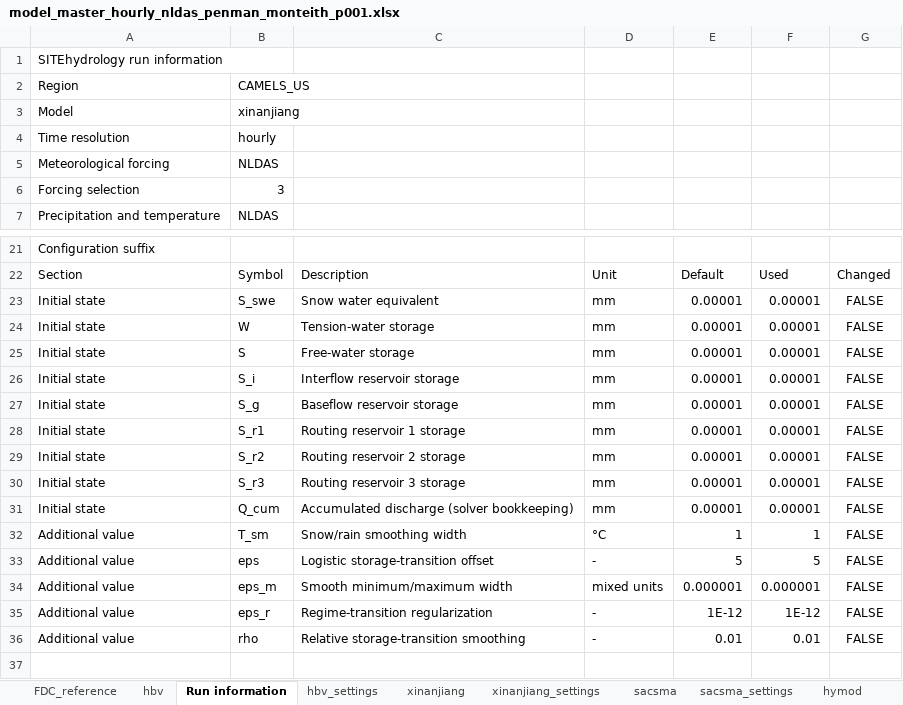
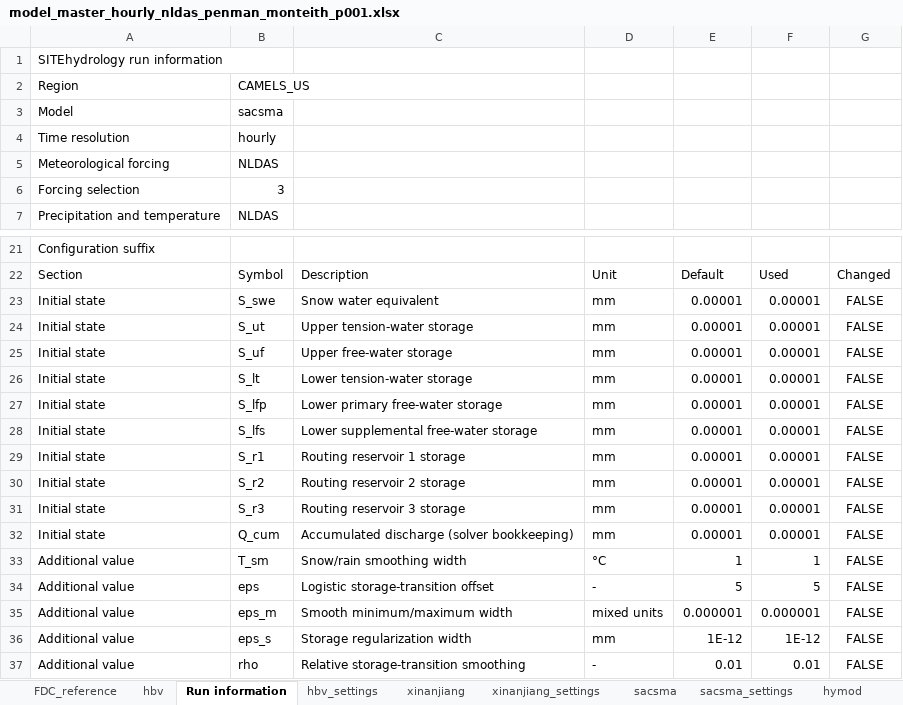
Before and after one commit to jaspervrugt/SITEhydrology, an Excel workbook: results/CAMELS_US/hourly/period_001/nldas_penman_monteith/model_master_hourly_nldas_penman_monteith_p001.xlsx, sheet Run information, drawn as a sheet; only a part is shown, gaps mark what is left out; values as stored, in another font and other column widths than the file's, no borders; addresses are those after the commit; the diff names each change by its address in the sheet, - before the commit and + after, or states it on an @@ line.

Commit message:
Publish owner-verified initial SITE reference: initial_d7631333b668eb3d14480808f0a0378a

```diff
--- a/results/CAMELS_US/hourly/period_001/nldas_penman_monteith/model_master_hourly_nldas_penman_monteith_p001.xlsx (sheet Run information)
+++ b/results/CAMELS_US/hourly/period_001/nldas_penman_monteith/model_master_hourly_nldas_penman_monteith_p001.xlsx (sheet Run information)
-B3: xinanjiang
+B3: sacsma
-B24: W
+B24: S_ut
-C24: Tension-water storage
+C24: Upper tension-water storage
-B25: S
+B25: S_uf
-C25: Free-water storage
+C25: Upper free-water storage
-B26: S_i
+B26: S_lt
-C26: Interflow reservoir storage
+C26: Lower tension-water storage
-B27: S_g
+B27: S_lfp
-C27: Baseflow reservoir storage
+C27: Lower primary free-water storage
+row 28: Initial state | S_lfs | Lower supplemental free-water storage | mm | 0.00001 | 0.00001 | FALSE
-B36: eps_r
+B36: eps_s
-C36: Regime-transition regularization
+C36: Storage regularization width
-D36: -
+D36: mm
```
Also changed, not shown: sheet sacsma, sheet FDC_reference, 5 other files.
